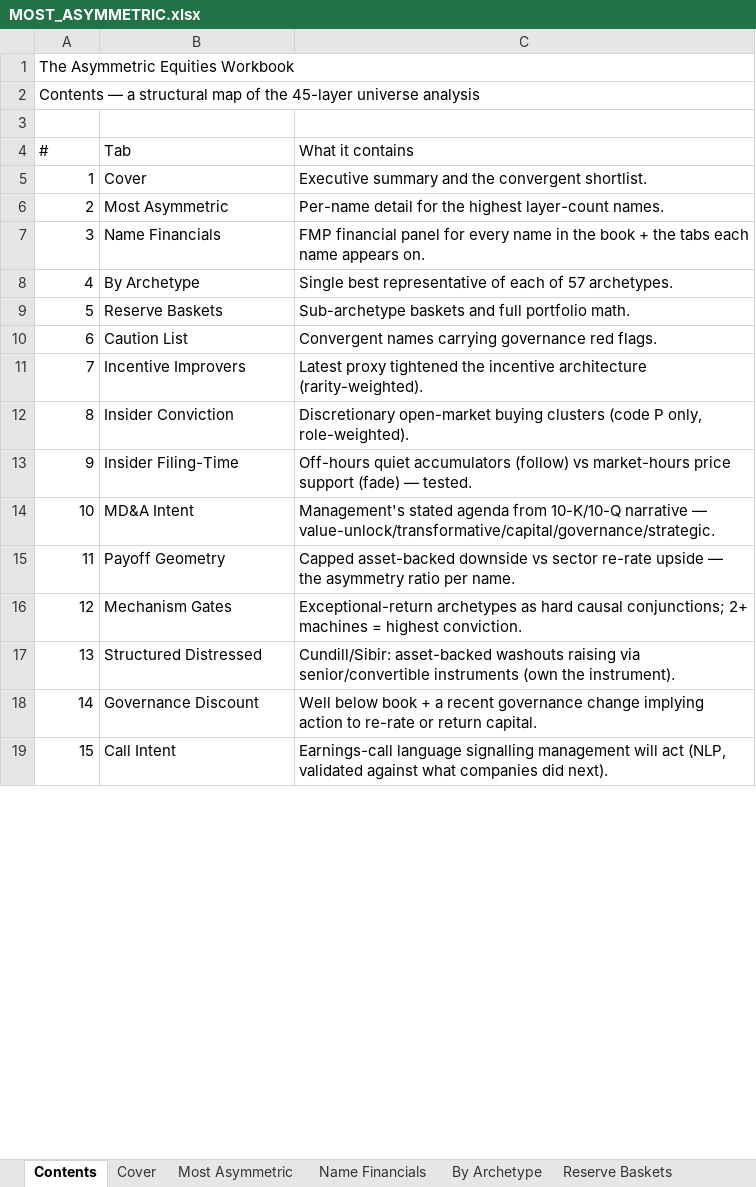
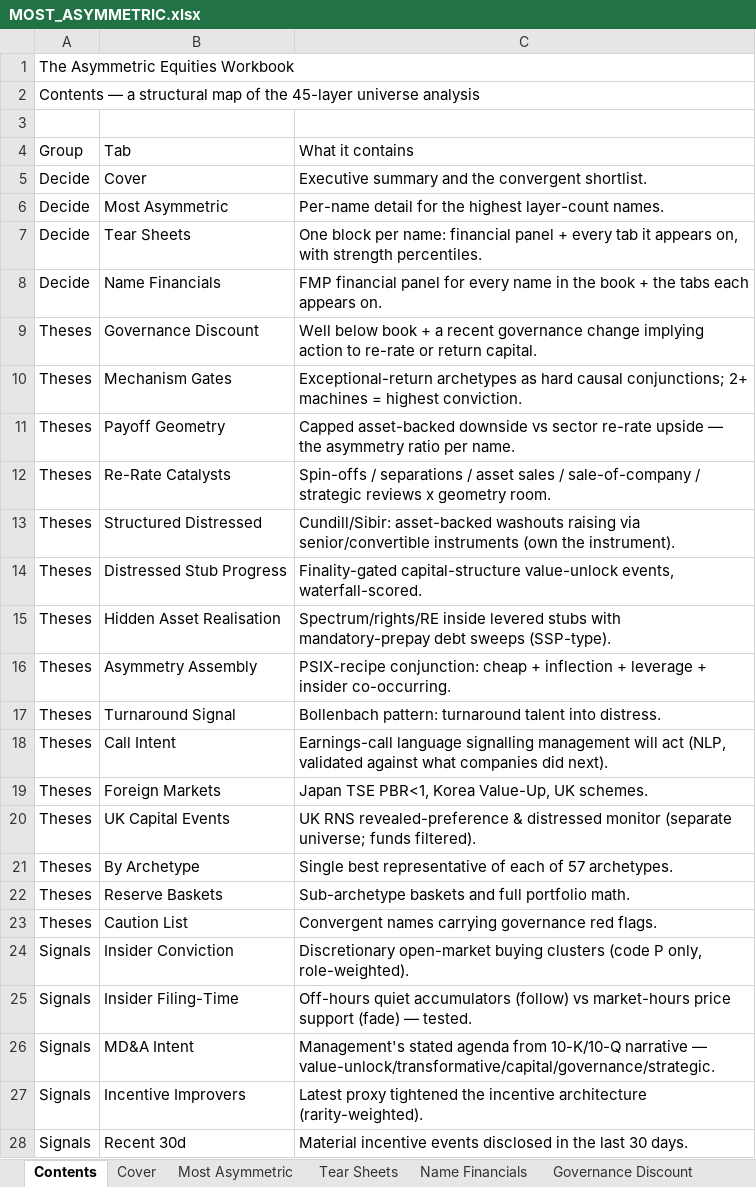
Before and after one commit to jupitersstring/cyclepapa, an Excel workbook: MOST_ASYMMETRIC.xlsx, sheet Contents, drawn as a sheet; only a part is shown; values as stored, in another font and other column widths than the file's, no cell formats; removed rows and columns are numbered as before the commit, all else as after; the diff covers the shown part only; the diff names each change by its address in the sheet, - before the commit and + after, or states it on an @@ line.

```diff
--- a/MOST_ASYMMETRIC.xlsx (sheet Contents)
+++ b/MOST_ASYMMETRIC.xlsx (sheet Contents)
+sheet tab: Tear Sheets
-A4: #
+A4: Group
-A5 (Group): 1
+A5 (Group): Decide
-A6 (Group): 2
+A6 (Group): Decide
+row 7: Decide | Tear Sheets | One block per name: financial panel + every tab it appears on, with strength percentiles.
-A8 (Group): 3
+A8 (Group): Decide
-C8 (What it contains): …tabs each name appears on.
+C8 (What it contains): …tabs each appears on.
+row 9: Theses | Governance Discount | Well below book + a recent governance change implying action to re-rate or return capital.
+row 10: Theses | Mechanism Gates | Exceptional-return archetypes as hard causal conjunctions; 2+ machines = highest conviction.
+row 11: Theses | Payoff Geometry | Capped asset-backed downside vs sector re-rate upside — the asymmetry ratio per name.
+row 12: Theses | Re-Rate Catalysts | Spin-offs / separations / asset sales / sale-of-company / strategic reviews x geometry room.
+row 13: Theses | Structured Distressed | Cundill/Sibir: asset-backed washouts raising via senior/convertible instruments (own the instrument).
+row 14: Theses | Distressed Stub Progress | Finality-gated capital-structure value-unlock events, waterfall-scored.
+row 15: Theses | Hidden Asset Realisation | Spectrum/rights/RE inside levered stubs with mandatory-prepay debt sweeps (SSP-type).
+row 16: Theses | Asymmetry Assembly | PSIX-recipe conjunction: cheap + inflection + leverage + insider co-occurring.
+row 17: Theses | Turnaround Signal | Bollenbach pattern: turnaround talent into distress.
+row 18: Theses | Call Intent | Earnings-call language signalling management will act (NLP, validated against what companies did next).
+row 19: Theses | Foreign Markets | Japan TSE PBR<1, Korea Value-Up, UK schemes.
+row 20: Theses | UK Capital Events | UK RNS revealed-preference & distressed monitor (separate universe; funds filtered).
-A21 (Group): 4
+A21 (Group): Theses
-A22 (Group): 5
+A22 (Group): Theses
-A23 (Group): 6
+A23 (Group): Theses
-row 11: 7 | Incentive Improvers | Latest proxy tightened the incentive architecture (rarity-weighted).
-A24 (Group): 8
+A24 (Group): Signals
-A25 (Group): 9
+A25 (Group): Signals
-A26 (Group): 10
+A26 (Group): Signals
-row 15: 11 | Payoff Geometry | Capped asset-backed downside vs sector re-rate upside — the asymmetry ratio per name.
-row 16: 12 | Mechanism Gates | Exceptional-return archetypes as hard causal conjunctions; 2+ machines = highest conviction.
-row 17: 13 | Structured Distressed | Cundill/Sibir: asset-backed washouts raising via senior/convertible instruments (own the instrument).
-row 18: 14 | Governance Discount | Well below book + a recent governance change implying action to re-rate or return capital.
-row 19: 15 | Call Intent | Earnings-call language signalling management will act (NLP, validated against what companies did next).
+row 27: Signals | Incentive Improvers | Latest proxy tightened the incentive architecture (rarity-weighted).
+row 28: Signals | Recent 30d | Material incentive events disclosed in the last 30 days.
```
Also changed, not shown: 2 added rows, 12 removed rows and 7 edited cells elsewhere in this sheet, sheet UK Capital Events, sheet Structured Distressed, sheet Without Valuation, sheet Hidden Asset Realisation, sheet Asymmetry Assembly, sheet Caution List, 17 more sheets, other sheet tabs, cell formats, OTC_BOOK.xlsx, cyclepapa_risk_reward_workbook.xlsx, 5 other files.
